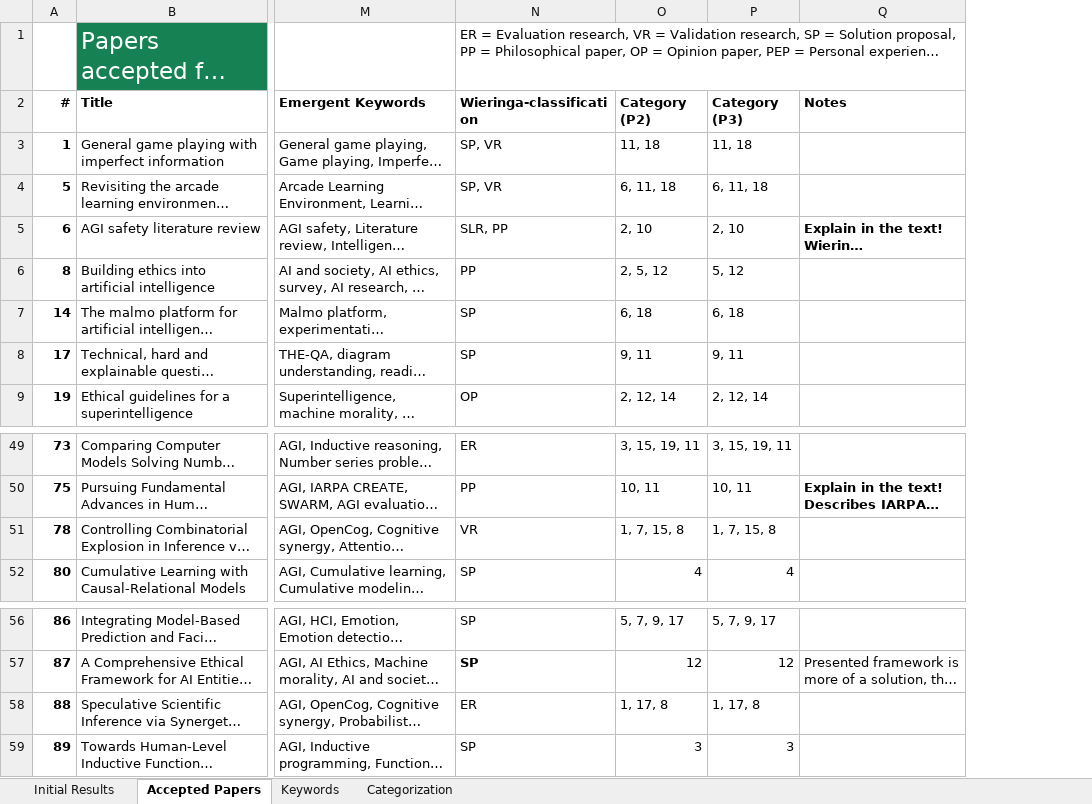
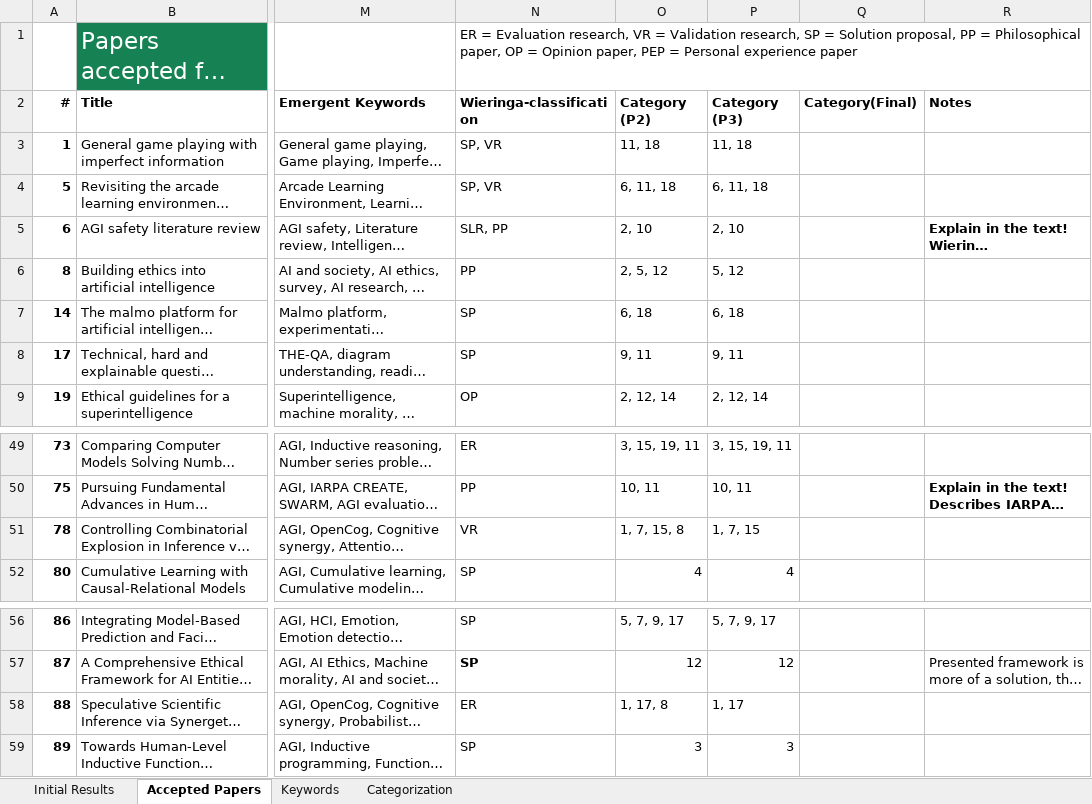
Before and after one commit to Ozame/aigrad, an Excel workbook: gradu/material/final_results.xlsx, sheet Accepted Papers, drawn as a sheet; only a part is shown, gaps mark what is left out; long unchanged cells end in …; values as stored, in another font and other column widths than the file's, no borders; the diff names each change by its address in the sheet, - before the commit and + after, or states it on an @@ line.

```diff
--- a/gradu/material/final_results.xlsx (sheet Accepted Papers)
+++ b/gradu/material/final_results.xlsx (sheet Accepted Papers)
+column Q (Category(Final)), empty
-P51 (Category (P3)): 1, 7, 15, 8
+P51 (Category (P3)): 1, 7, 15
-P58 (Category (P3)): 1, 17, 8
+P58 (Category (P3)): 1, 17
```
Also changed, not shown: 1 other file.
